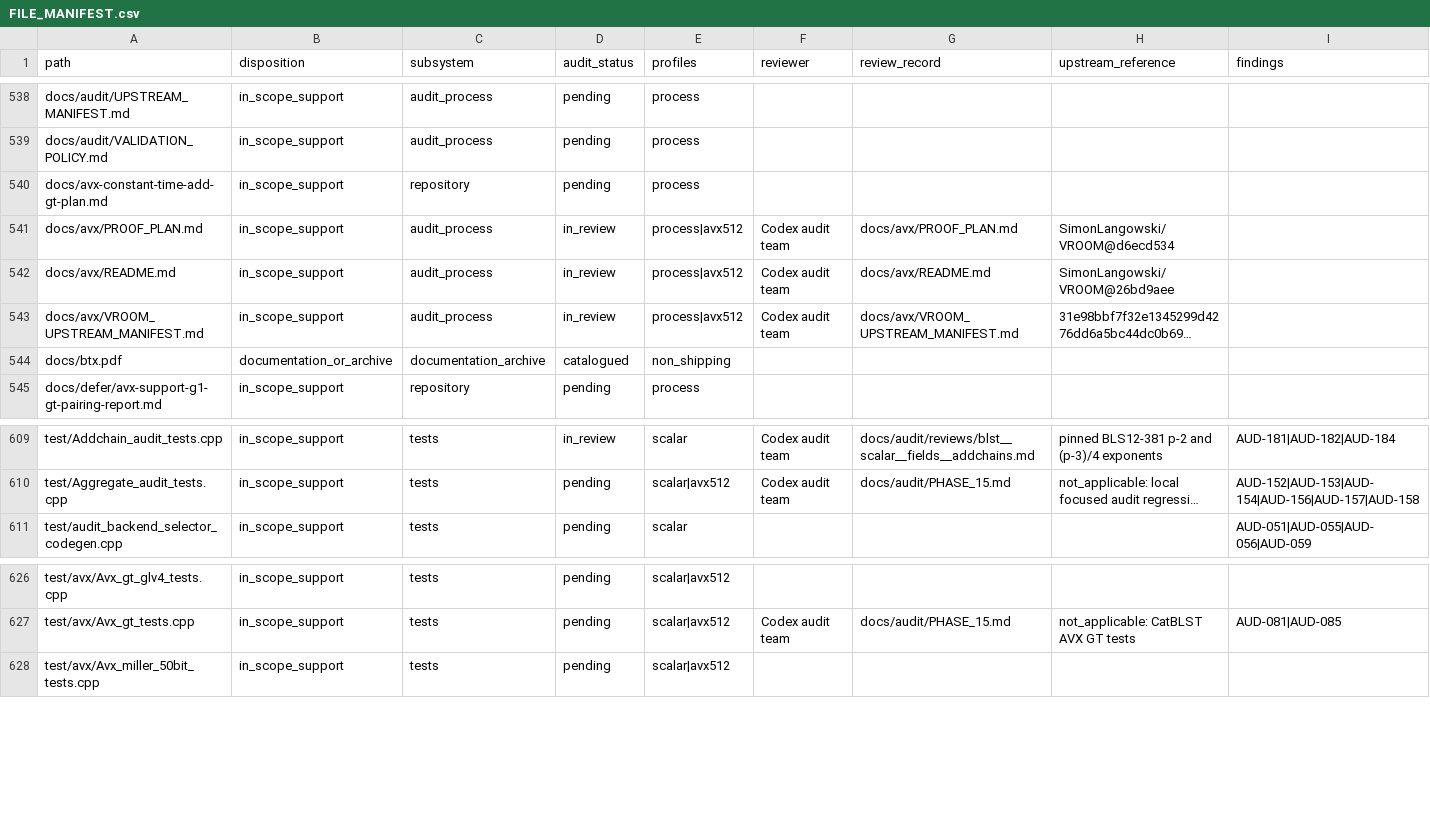
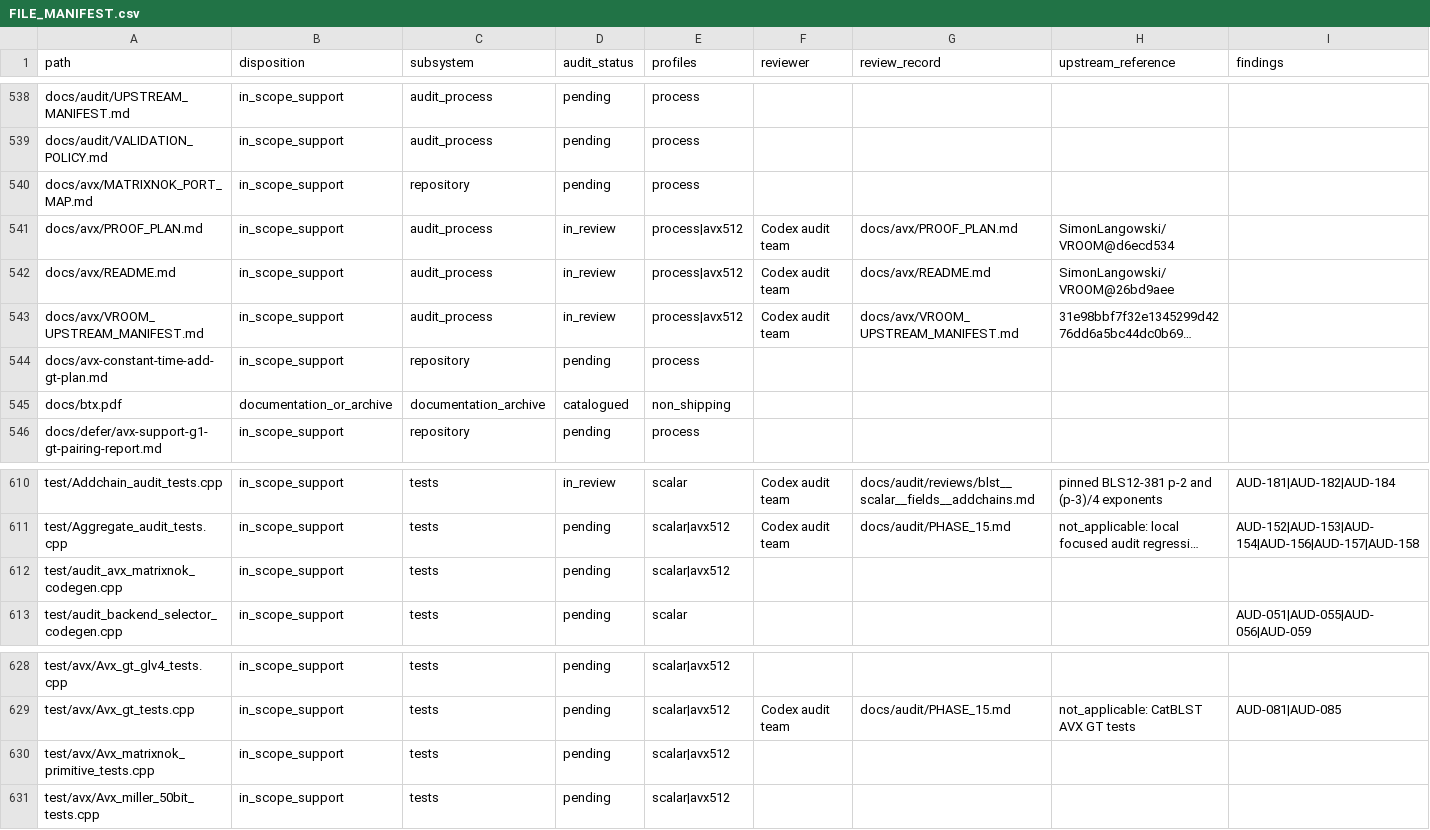
Before and after one commit to ladnir/temp-cat-blst, a CSV file: docs/audit/FILE_MANIFEST.csv, drawn as a sheet; only a part is shown, gaps mark what is left out; long unchanged cells end in …; rows hold the shown columns only; the diff names each change by its address in the sheet, - before the commit and + after, or states it on an @@ line.

Commit message:
add MatrixNoK codegen probes

```diff
--- a/docs/audit/FILE_MANIFEST.csv
+++ b/docs/audit/FILE_MANIFEST.csv
-A540 (path): docs/avx-constant-time-add-gt-plan.md
+A540 (path): docs/avx/MATRIXNOK_PORT_MAP.md
+row 544: docs/avx-constant-time-add-gt-plan.md | in_scope_support | repository | pending | process
+row 612: test/audit_avx_matrixnok_codegen.cpp | in_scope_support | tests | pending | scalar|avx512
+row 630: test/avx/Avx_matrixnok_primitive_tests.cpp | in_scope_support | tests | pending | scalar|avx512
```
Also changed, not shown: 1 other file.
